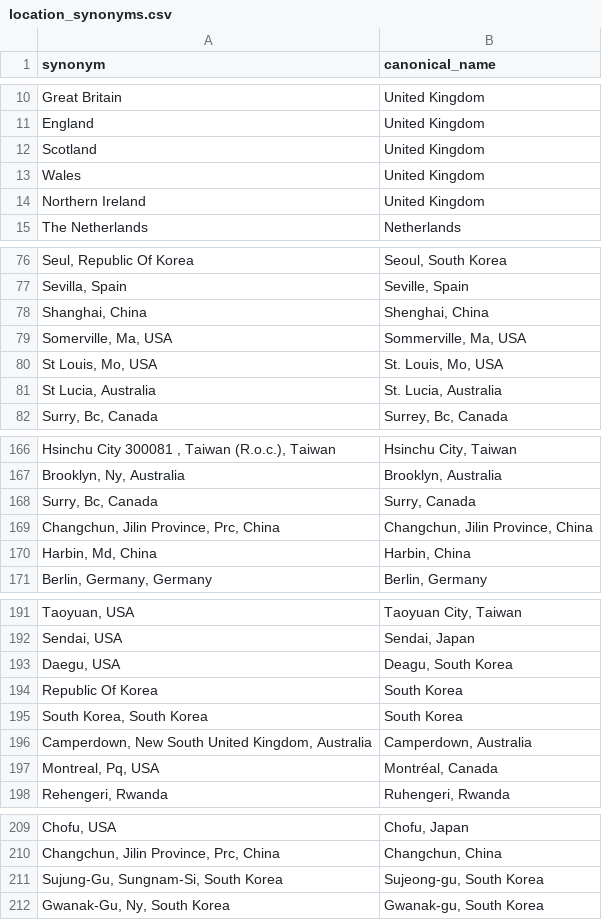
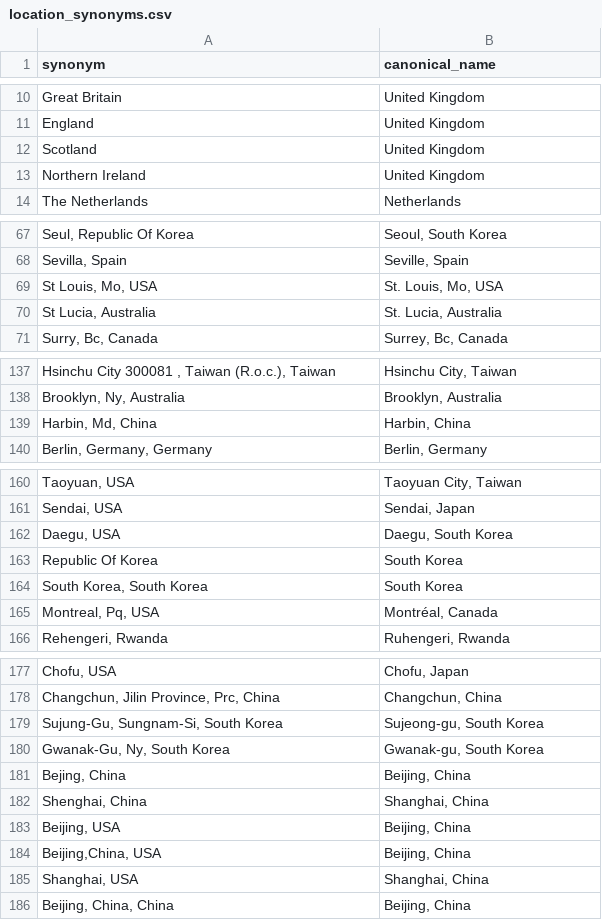
Before and after one commit to dnacombo/OHBMCarbonFootprint, a CSV file: data/location_synonyms.csv, drawn as a sheet; only a part is shown, gaps mark what is left out; removed rows and columns are numbered as before the commit, all else as after; the diff covers the shown part only; the diff names each change by its address in the sheet, - before the commit and + after, or states it on an @@ line.

```diff
--- a/data/location_synonyms.csv
+++ b/data/location_synonyms.csv
-row 13: Wales | United Kingdom
-row 78: Shanghai, China | Shenghai, China
-row 79: Somerville, Ma, USA | Sommerville, Ma, USA
-row 168: Surry, Bc, Canada | Surry, Canada
-row 169: Changchun, Jilin Province, Prc, China | Changchun, Jilin Province, China
-B162 (canonical_name): Deagu, South Korea
+B162 (canonical_name): Daegu, South Korea
-row 196: Camperdown, New South United Kingdom, Australia | Camperdown, Australia
+row 181: Bejing, China | Beijing, China
+row 182: Shenghai, China | Shanghai, China
+row 183: Beijing, USA | Beijing, China
+row 184: Beijing,China, USA | Beijing, China
+row 185: Shanghai, USA | Shanghai, China
+row 186: Beijing, China, China | Beijing, China
```
Also changed, not shown: 1 added row, 27 removed rows and 4 edited cells elsewhere in this file, output/suspicious_pairs_for_review.csv, 7 other files.
